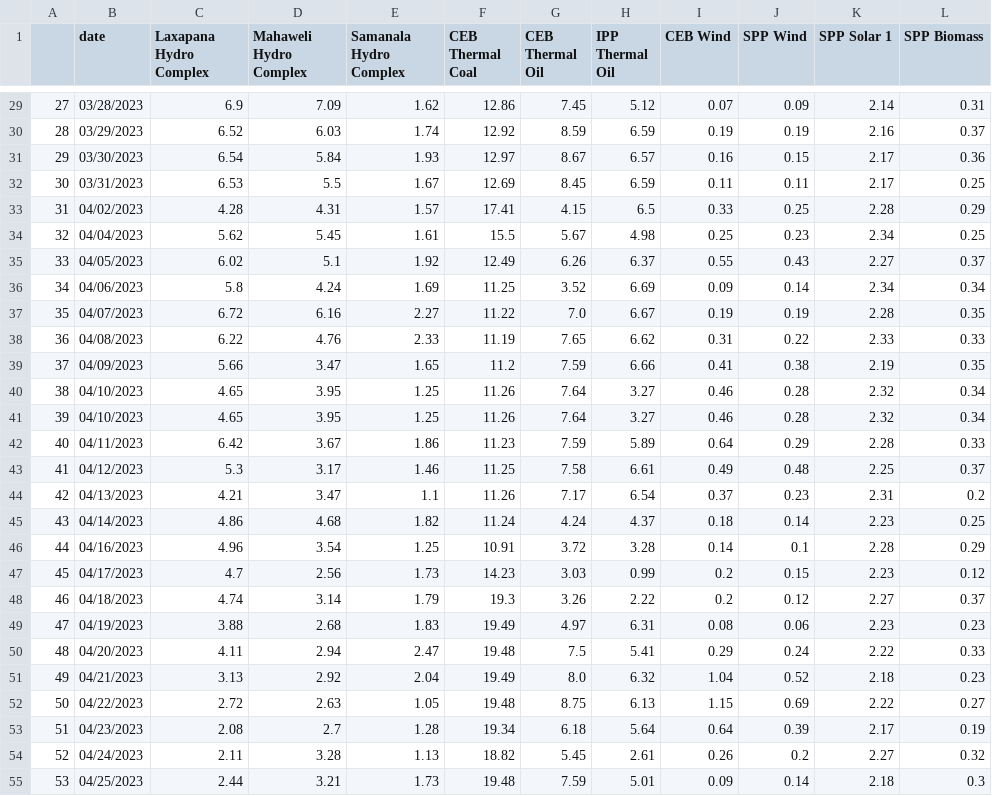
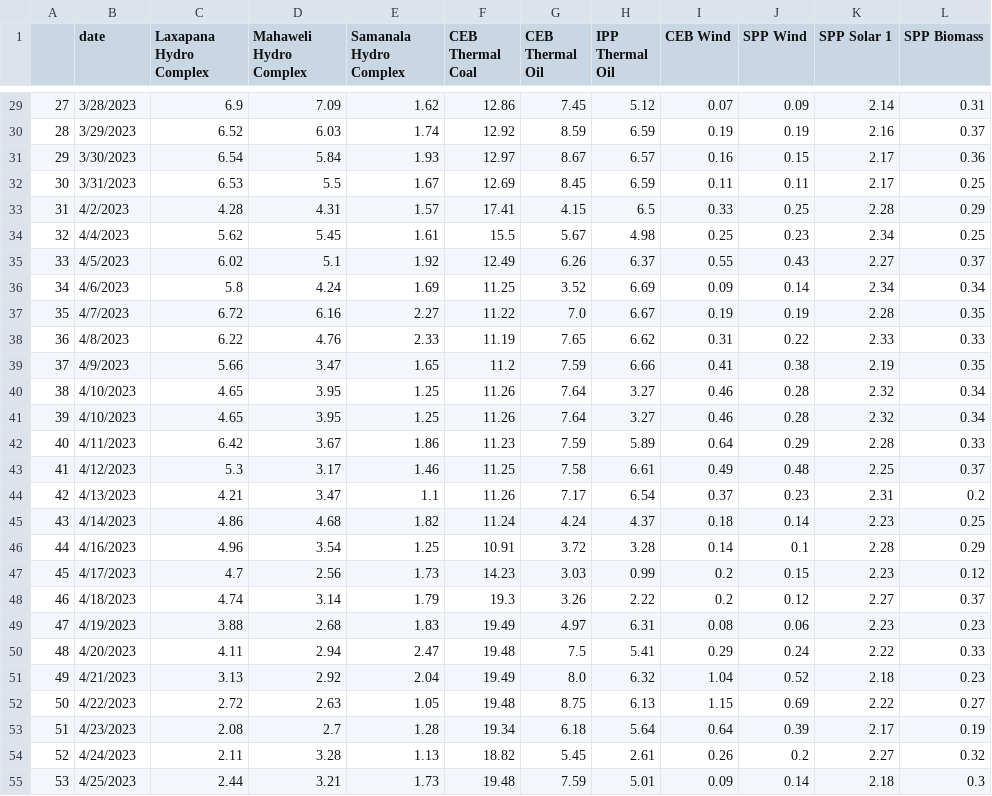
Before and after one commit to ChanakaErangaGunarathna/SL_CEB_Dashboard, a CSV file: CEB-table_energy_data_new.csv, drawn as a sheet; only a part is shown, gaps mark what is left out; the diff covers the shown part only; the diff names each change by its address in the sheet, - before the commit and + after, or states it on an @@ line.

```diff
--- a/CEB-table_energy_data_new.csv
+++ b/CEB-table_energy_data_new.csv
-B29 (date): 03/28/2023
+B29 (date): 3/28/2023
-B30 (date): 03/29/2023
+B30 (date): 3/29/2023
-B31 (date): 03/30/2023
+B31 (date): 3/30/2023
-B32 (date): 03/31/2023
+B32 (date): 3/31/2023
-B33 (date): 04/02/2023
+B33 (date): 4/2/2023
-B34 (date): 04/04/2023
+B34 (date): 4/4/2023
-B35 (date): 04/05/2023
+B35 (date): 4/5/2023
-B36 (date): 04/06/2023
+B36 (date): 4/6/2023
-B37 (date): 04/07/2023
+B37 (date): 4/7/2023
-B38 (date): 04/08/2023
+B38 (date): 4/8/2023
-B39 (date): 04/09/2023
+B39 (date): 4/9/2023
-B40:B41 (date): 04/10/2023
+B40:B41 (date): 4/10/2023
-B42 (date): 04/11/2023
+B42 (date): 4/11/2023
-B43 (date): 04/12/2023
+B43 (date): 4/12/2023
-B44 (date): 04/13/2023
+B44 (date): 4/13/2023
-B45 (date): 04/14/2023
+B45 (date): 4/14/2023
-B46 (date): 04/16/2023
+B46 (date): 4/16/2023
-B47 (date): 04/17/2023
+B47 (date): 4/17/2023
-B48 (date): 04/18/2023
+B48 (date): 4/18/2023
-B49 (date): 04/19/2023
+B49 (date): 4/19/2023
-B50 (date): 04/20/2023
+B50 (date): 4/20/2023
-B51 (date): 04/21/2023
+B51 (date): 4/21/2023
-B52 (date): 04/22/2023
+B52 (date): 4/22/2023
-B53 (date): 04/23/2023
+B53 (date): 4/23/2023
-B54 (date): 04/24/2023
+B54 (date): 4/24/2023
-B55 (date): 04/25/2023
+B55 (date): 4/25/2023
```
Also changed, not shown: 5 added rows, 29 edited cells and row numbers in column A elsewhere in this file, CEB-table_night_peak_data.csv, CEB-table_peak_data.csv, 3 other files.
